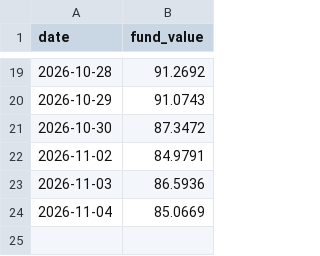
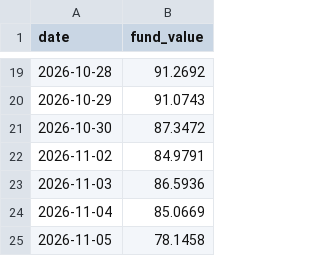
Before and after one commit to chickysnail/revolut-paper-fund, a CSV file: fund_history.csv, drawn as a sheet; only a part is shown, gaps mark what is left out; the diff names each change by its address in the sheet, - before the commit and + after, or states it on an @@ line.

```diff
--- a/fund_history.csv
+++ b/fund_history.csv
+row 25: 2026-11-05 | 78.1458
```
Also changed, not shown: 2 other files.
